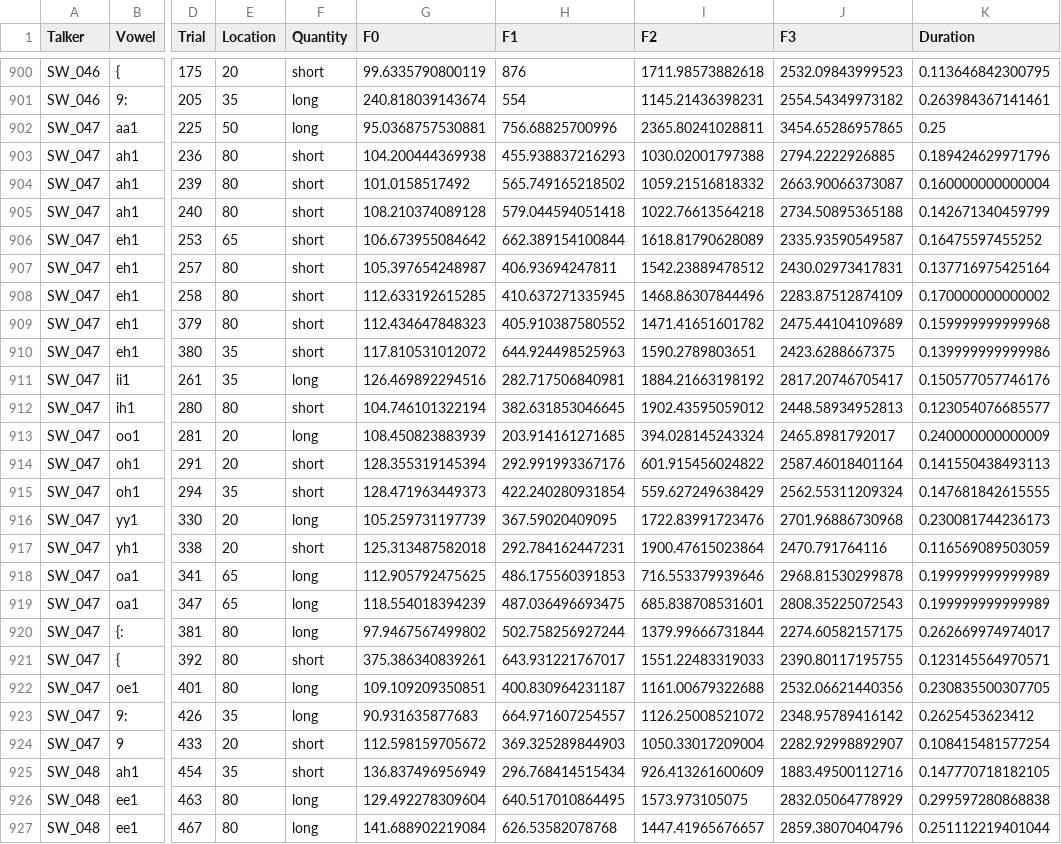
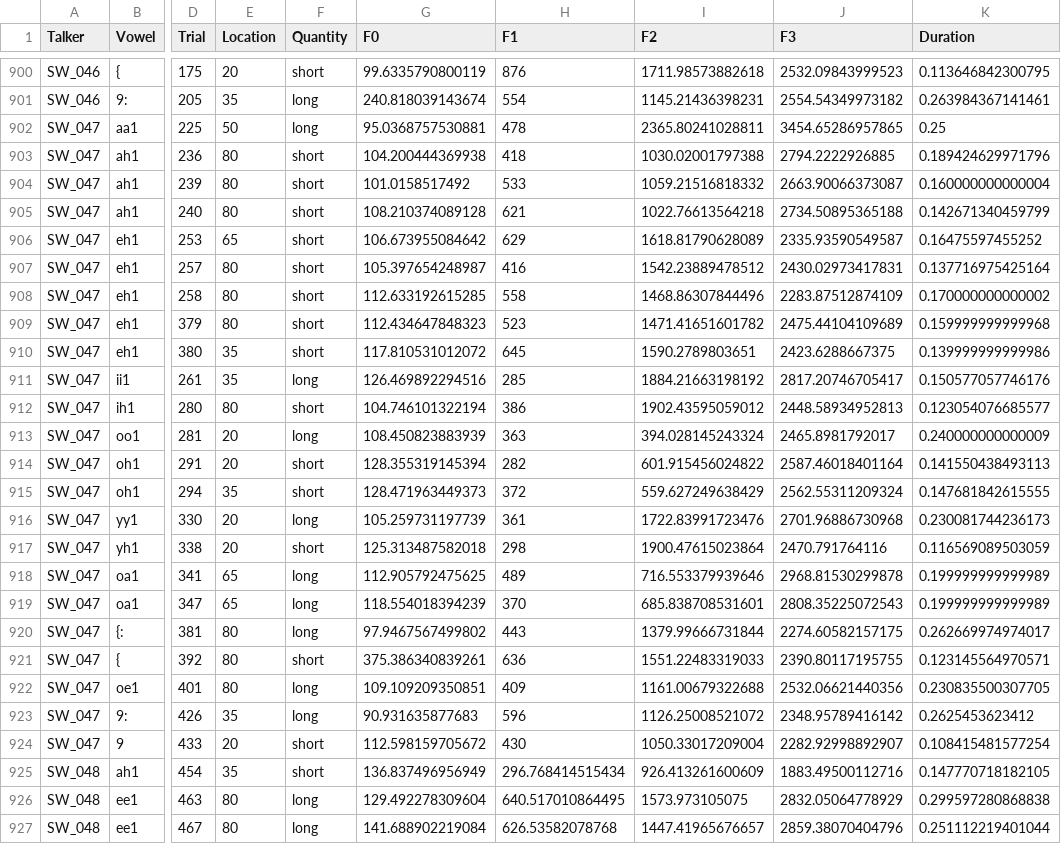
Before and after one commit to hlplab/SwehVd-corpus, a CSV file: data/phonetic vowel statistics/Published databases/Persson-2023/corrected-vowel-data/Persson_2023_L1_male_allCuesvowels_repaired.csv, drawn as a sheet; only a part is shown, gaps mark what is left out; the diff covers the shown part only; the diff names each change by its address in the sheet, - before the commit and + after, or states it on an @@ line.

```diff
--- a/data/phonetic vowel statistics/Published databases/Persson-2023/corrected-vowel-data/Persson_2023_L1_male_allCuesvowels_repaired.csv
+++ b/data/phonetic vowel statistics/Published databases/Persson-2023/corrected-vowel-data/Persson_2023_L1_male_allCuesvowels_repaired.csv
-H902 (F1): 756.68825700996
+H902 (F1): 478
-H903 (F1): 455.938837216293
+H903 (F1): 418
-H904 (F1): 565.749165218502
+H904 (F1): 533
-H905 (F1): 579.044594051418
+H905 (F1): 621
-H906 (F1): 662.389154100844
+H906 (F1): 629
-H907 (F1): 406.93694247811
+H907 (F1): 416
-H908 (F1): 410.637271335945
+H908 (F1): 558
-H909 (F1): 405.910387580552
+H909 (F1): 523
-H910 (F1): 644.924498525963
+H910 (F1): 645
-H911 (F1): 282.717506840981
+H911 (F1): 285
-H912 (F1): 382.631853046645
+H912 (F1): 386
-H913 (F1): 203.914161271685
+H913 (F1): 363
-H914 (F1): 292.991993367176
+H914 (F1): 282
-H915 (F1): 422.240280931854
+H915 (F1): 372
-H916 (F1): 367.59020409095
+H916 (F1): 361
-H917 (F1): 292.784162447231
+H917 (F1): 298
-H918 (F1): 486.175560391853
+H918 (F1): 489
-H919 (F1): 487.036496693475
+H919 (F1): 370
-H920 (F1): 502.758256927244
+H920 (F1): 443
-H921 (F1): 643.931221767017
+H921 (F1): 636
-H922 (F1): 400.830964231187
+H922 (F1): 409
-H923 (F1): 664.971607254557
+H923 (F1): 596
-H924 (F1): 369.325289844903
+H924 (F1): 430
```
Also changed, not shown: 66 edited cells elsewhere in this file.
